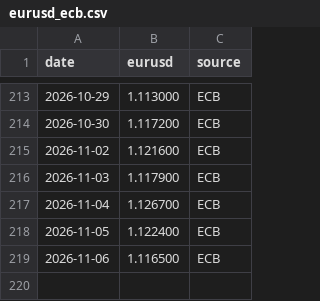
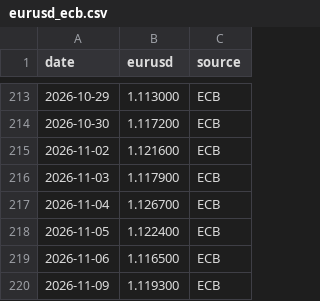
Before and after one commit to Luminor436/procurement-intelligence, a CSV file: data/eurusd_ecb.csv, drawn as a sheet; only a part is shown, gaps mark what is left out; the diff names each change by its address in the sheet, - before the commit and + after, or states it on an @@ line.

```diff
--- a/data/eurusd_ecb.csv
+++ b/data/eurusd_ecb.csv
+row 220: 2026-11-09 | 1.119300 | ECB
```
Also changed, not shown: 1 other file.
